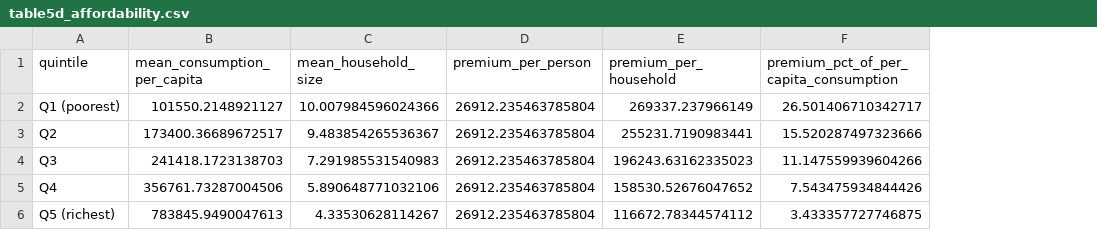
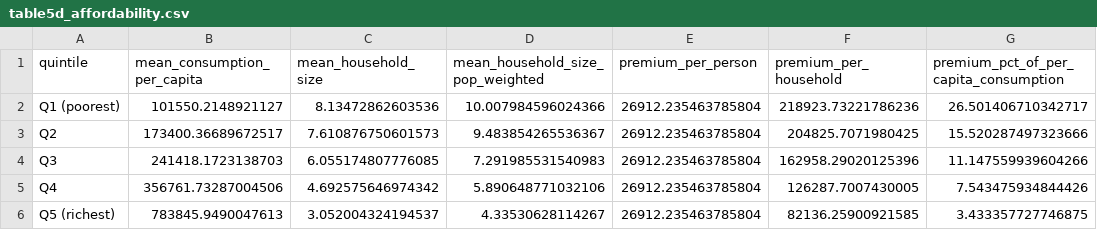
Before and after one commit to tosin-babs/nigeria-health-protection-gap, a CSV file: output/tables/table5d_affordability.csv, drawn as a sheet; only a part is shown; addresses are those after the commit; the diff names each change by its address in the sheet, - before the commit and + after, or states it on an @@ line.

Commit message:
Redesign the calculator; correct the household-level premium
The page is rebuilt as a numbered actuarial valuation rather than a
dashboard: a masthead and filing strip, the assumptions as a worksheet with
each clause referenced, the premium as a ruled ledger, and the shortfall
drawn as a measured naira scale rather than described.

Also fixes a real inconsistency the redesign surfaced. affordability()
multiplied the premium by the population-weighted mean household size, which
is the size of the household the average *person* in a quintile lives in
(10.0 in Q1), not the average household in it (8.1). A premium is billed once
per household, so premium_per_household now uses the household-weighted mean
and both are reported. The per-capita affordability test is unchanged.
Q1 household premium: N269,337 -> N218,924.

```diff
--- a/output/tables/table5d_affordability.csv
+++ b/output/tables/table5d_affordability.csv
+column D (mean_household_size_pop_weighted), rows 2-6: 10.007984596024366 | 9.483854265536367 | 7.291985531540983 | 5.890648771032106 | 4.33530628114267
-C2 (mean_household_size): 10.007984596024366
+C2 (mean_household_size): 8.13472862603536
-F2 (premium_per_household): 269337.237966149
+F2 (premium_per_household): 218923.73221786236
-C3 (mean_household_size): 9.483854265536367
+C3 (mean_household_size): 7.610876750601573
-F3 (premium_per_household): 255231.7190983441
+F3 (premium_per_household): 204825.7071980425
-C4 (mean_household_size): 7.291985531540983
+C4 (mean_household_size): 6.055174807776085
-F4 (premium_per_household): 196243.63162335023
+F4 (premium_per_household): 162958.29020125396
-C5 (mean_household_size): 5.890648771032106
+C5 (mean_household_size): 4.692575646974342
-F5 (premium_per_household): 158530.52676047652
+F5 (premium_per_household): 126287.7007430005
-C6 (mean_household_size): 4.33530628114267
+C6 (mean_household_size): 3.052004324194537
-F6 (premium_per_household): 116672.78344574112
+F6 (premium_per_household): 82136.25900921585
```
Also changed, not shown: 14 other files.
